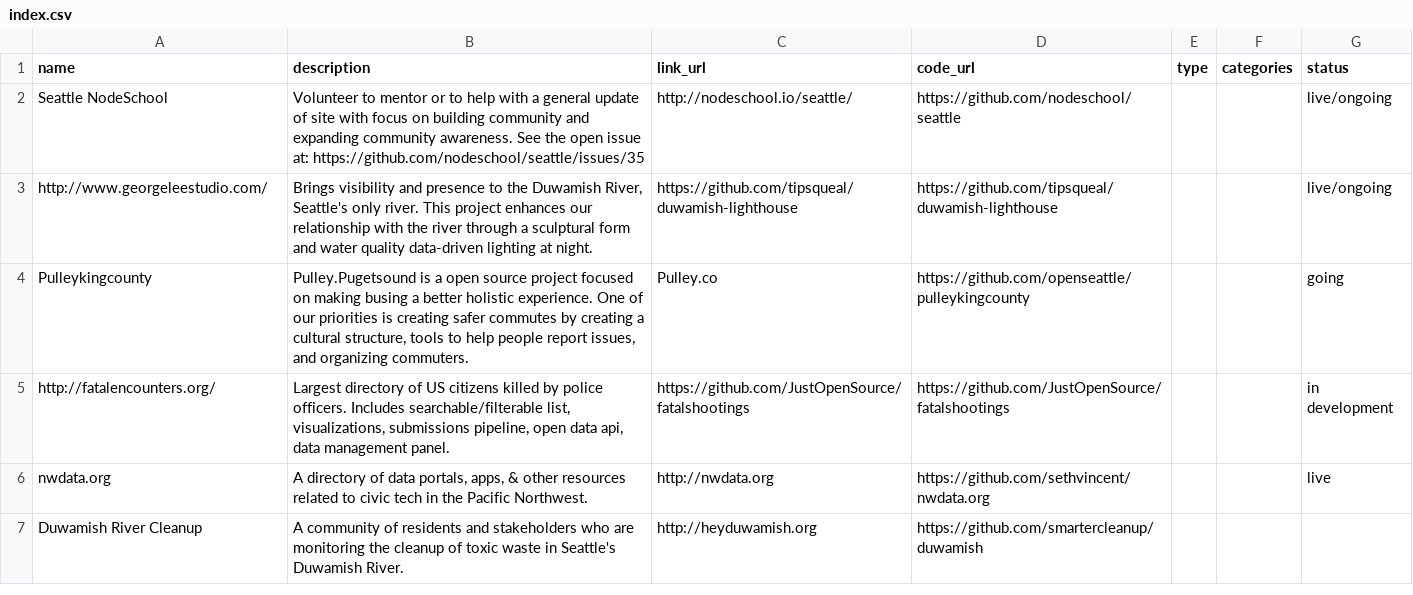
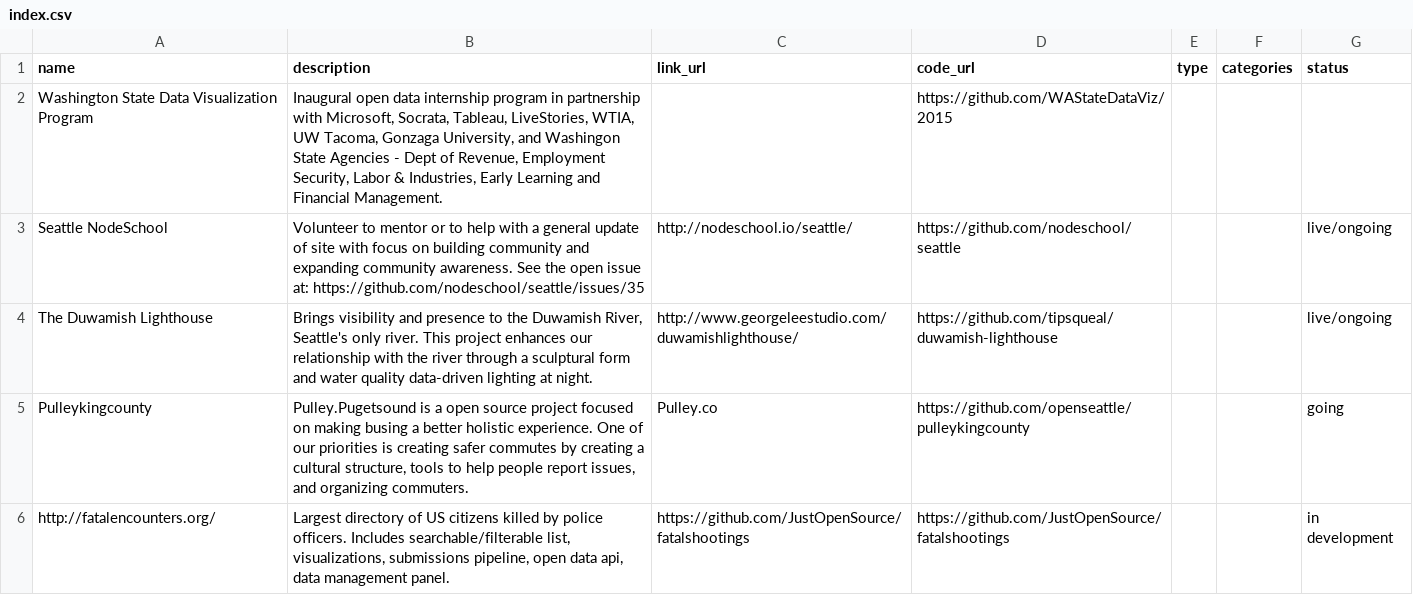
Before and after one commit to openseattle/openseattle.github.io, a CSV file: projects/index.csv, drawn as a sheet; only a part is shown; the shorter side is filled out with more unchanged rows.

```diff
--- a/projects/index.csv
+++ b/projects/index.csv
@@ -1,4 +1,5 @@
 name,description,link_url,code_url,type,categories,status
+Washington State Data Visualization Program,"Inaugural open data internship program in partnership with Microsoft, Socrata, Tableau, LiveStories, WTIA, UW Tacoma, Gonzaga University, and Washingon State Agencies - Dept of Revenue, Employment Security, Labor & Industries, Early Learning and Financial Management.",,https://github.com/WAStateDataViz/2015,,,
 Seattle NodeSchool,Volunteer to mentor or to help with a general update of site with focus on building community and expanding community awareness. See the open issue at: https://github.com/nodeschool/seattle/issues/35,http://nodeschool.io/seattle/,https://github.com/nodeschool/seattle,,,live/ongoing
-http://www.georgeleestudio.com/,"Brings visibility and presence to the Duwamish River, Seattle's only river. This project enhances our relationship with the river through a sculptural form and water quality data-driven lighting at night.",https://github.com/tipsqueal/duwamish-lighthouse,https://github.com/tipsqueal/duwamish-lighthouse,,,live/ongoing
+The Duwamish Lighthouse,"Brings visibility and presence to the Duwamish River, Seattle's only river. This project enhances our relationship with the river through a sculptural form and water quality data-driven lighting at night.",http://www.georgeleestudio.com/duwamishlighthouse/,https://github.com/tipsqueal/duwamish-lighthouse,,,live/ongoing
 Pulleykingcounty,"Pulley.Pugetsound is a open source project focused on making busing a better holistic experience. One of our priorities is creating safer commutes by creating a cultural structure, tools to help people report issues, and organizing commuters.",Pulley.co,https://github.com/openseattle/pulleykingcounty,,,going
```
Also changed, not shown: 32 other files.
